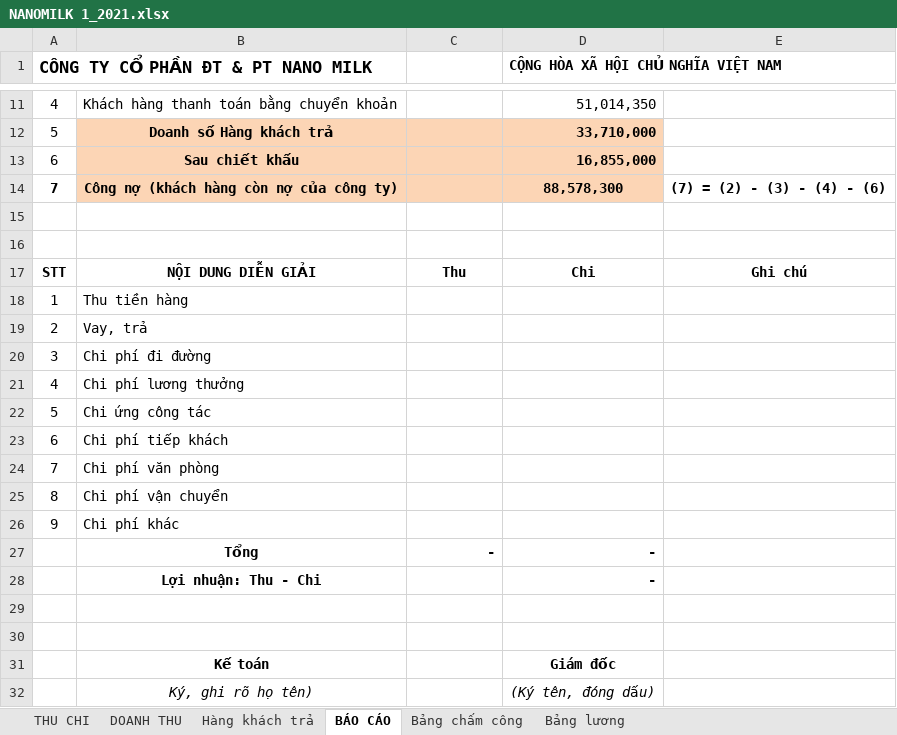
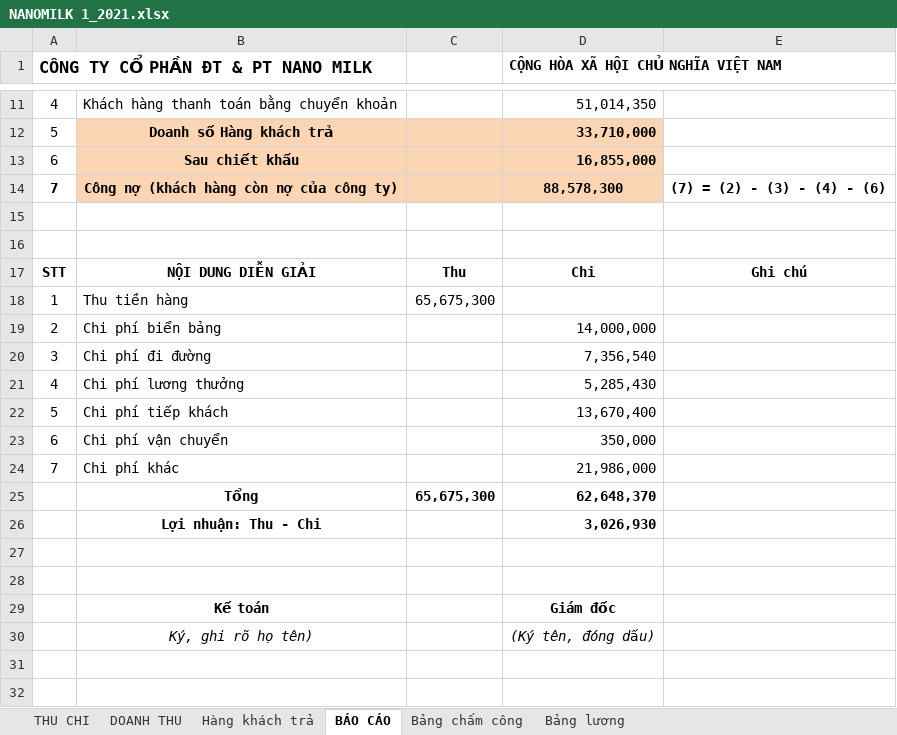
Before and after one commit to lexusna98/HangWorkspace, an Excel workbook: KẾ TOÁN - THÁI HẰNG/NANOMILK 1_2021.xlsx, sheet BÁO CÁO, drawn as a sheet; only a part is shown, gaps mark what is left out; values as stored, in another font and other column widths than the file's, no borders; removed rows and columns are numbered as before the commit, all else as after; the diff names each change by its address in the sheet, - before the commit and + after, or states it on an @@ line.

```diff
--- a/KẾ TOÁN - THÁI HẰNG/NANOMILK 1_2021.xlsx (sheet BÁO CÁO)
+++ b/KẾ TOÁN - THÁI HẰNG/NANOMILK 1_2021.xlsx (sheet BÁO CÁO)
-C18: (empty)
+C18: 65,675,300
-B19: Vay, trả
+B19: Chi phí biển bảng
-D19: (empty)
+D19: 14,000,000
-D20: (empty)
+D20: 7,356,540
-D21: (empty)
+D21: 5,285,430
-B22: Chi ứng công tác
+B22: Chi phí tiếp khách
-D22: (empty)
+D22: 13,670,400
-B23: Chi phí tiếp khách
+B23: Chi phí vận chuyển
-D23: (empty)
+D23: 350,000
-B24: Chi phí văn phòng
+B24: Chi phí khác
-D24: (empty)
+D24: 21,986,000
-row 25: 8 | Chi phí vận chuyển
-row 26: 9 | Chi phí khác
-row 27:  | Tổng | - | -
-row 28:  | Lợi nhuận: Thu - Chi |  | -
+row 25:  | Tổng | 65,675,300 | 62,648,370
+row 26:  | Lợi nhuận: Thu - Chi |  | 3,026,930
```
Also changed, not shown: sheet THU CHI.
